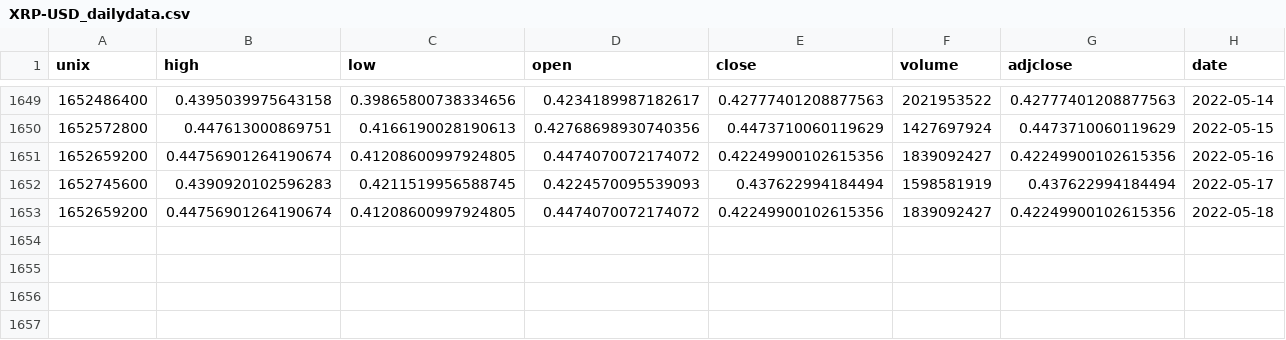
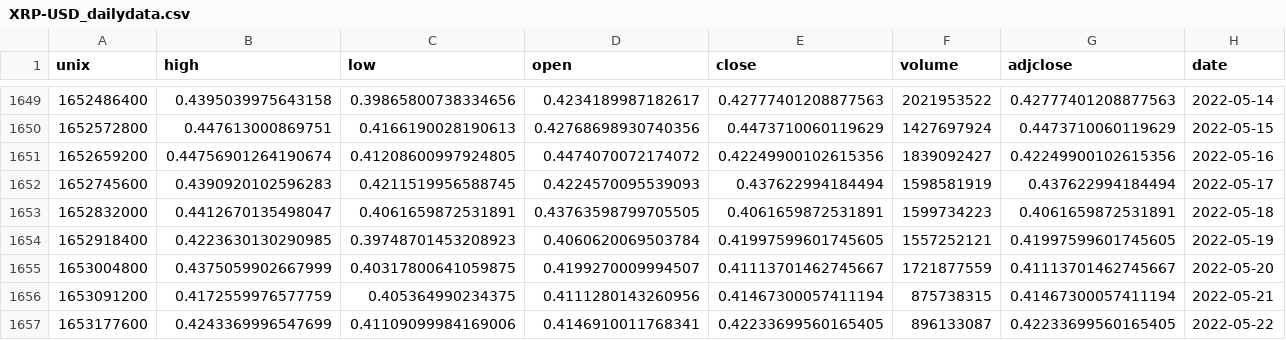
Before and after one commit to yalfan/pairs-trading-project, a CSV file: data/XRP-USD_dailydata.csv, drawn as a sheet; only a part is shown, gaps mark what is left out.

```diff
--- a/data/XRP-USD_dailydata.csv
+++ b/data/XRP-USD_dailydata.csv
@@ -1652,2 +1652,6 @@ unix,high,low,open,close,volume,adjclose,date
 1652745600,0.4390920102596283,0.4211519956588745,0.4224570095539093,0.437622994184494,1598581919,0.437622994184494,2022-05-17
-1652659200,0.44756901264190674,0.41208600997924805,0.4474070072174072,0.42249900102615356,1839092427,0.42249900102615356,2022-05-18
+1652832000,0.4412670135498047,0.4061659872531891,0.43763598799705505,0.4061659872531891,1599734223,0.4061659872531891,2022-05-18
+1652918400,0.4223630130290985,0.39748701453208923,0.4060620069503784,0.41997599601745605,1557252121,0.41997599601745605,2022-05-19
+1653004800,0.4375059902667999,0.40317800641059875,0.4199270009994507,0.41113701462745667,1721877559,0.41113701462745667,2022-05-20
+1653091200,0.4172559976577759,0.405364990234375,0.4111280143260956,0.41467300057411194,875738315,0.41467300057411194,2022-05-21
+1653177600,0.4243369996547699,0.41109099984169006,0.4146910011768341,0.42233699560165405,896133087,0.42233699560165405,2022-05-22
```
Also changed, not shown: data/BCH-USD_dailydata.csv, data/ETH-USD_dailydata.csv, 4 other files.
